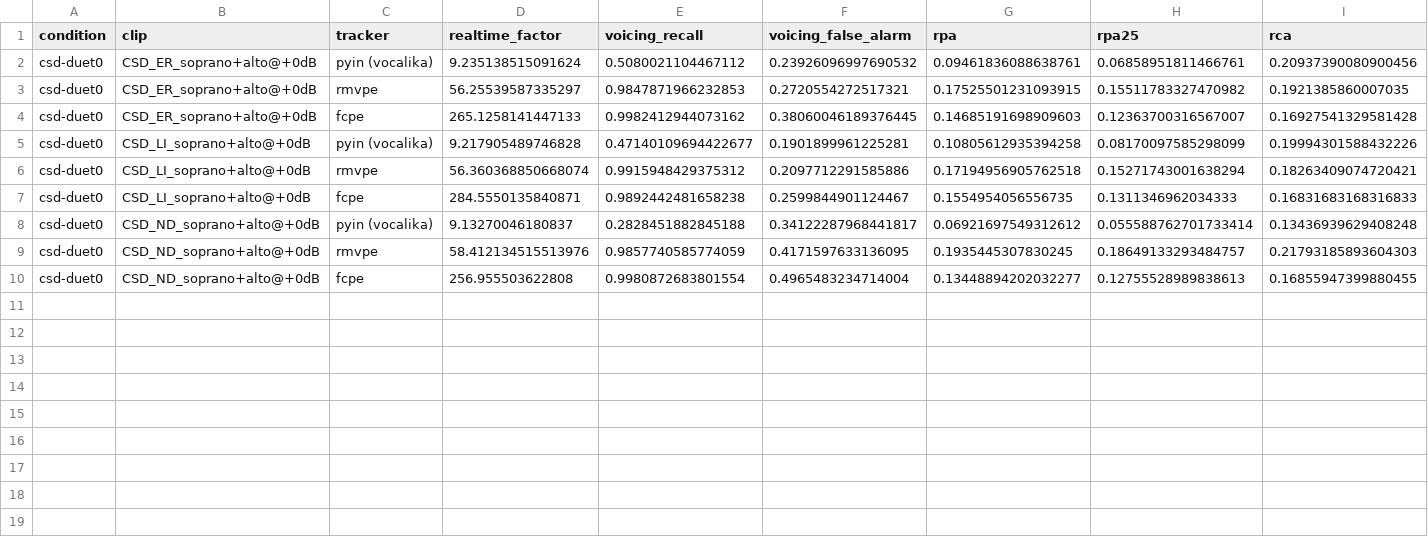
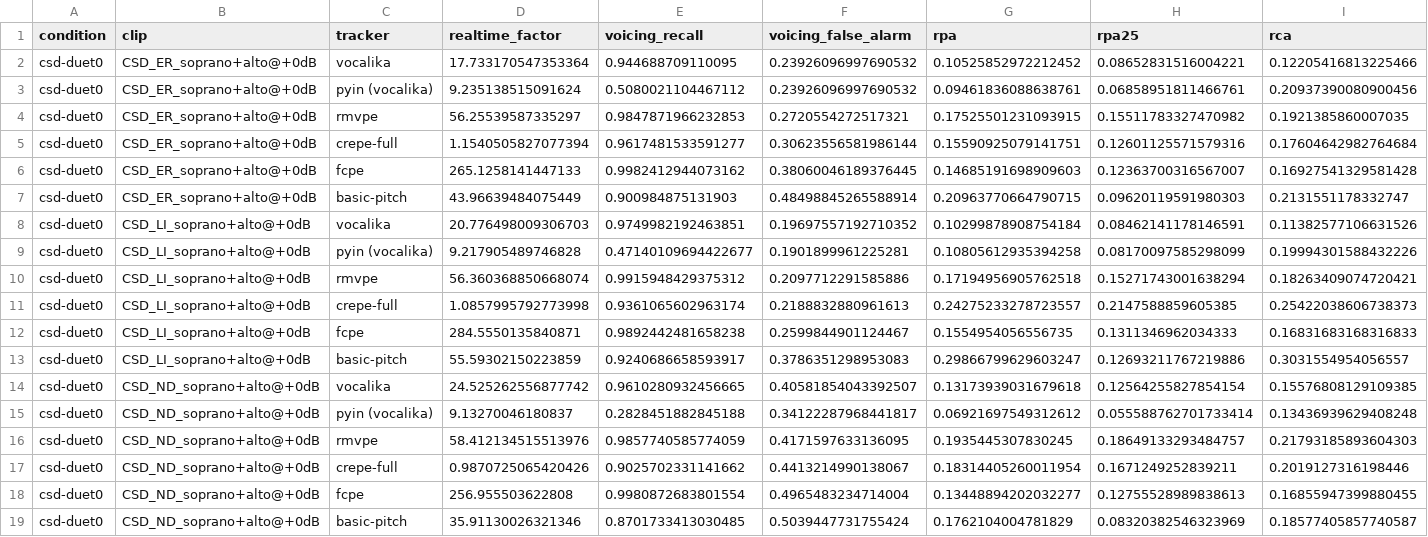
Before and after one commit to gonzalocasas/vocalika, a CSV file: bench/pitch/results/csd-duet0.csv, drawn as a sheet; only a part is shown; rows hold the shown columns only; the diff names each change by its address in the sheet, - before the commit and + after, or states it on an @@ line.

```diff
--- a/bench/pitch/results/csd-duet0.csv
+++ b/bench/pitch/results/csd-duet0.csv
+row 2: csd-duet0 | CSD_ER_soprano+alto@+0dB | vocalika | 17.733170547353364 | 0.944688709110095 | 0.23926096997690532 | 0.10525852972212452 | 0.08652831516004221 | 0.12205416813225466
+row 5: csd-duet0 | CSD_ER_soprano+alto@+0dB | crepe-full | 1.1540505827077394 | 0.9617481533591277 | 0.30623556581986144 | 0.15590925079141751 | 0.12601125571579316 | 0.17604642982764684
+row 7: csd-duet0 | CSD_ER_soprano+alto@+0dB | basic-pitch | 43.96639484075449 | 0.900984875131903 | 0.48498845265588914 | 0.20963770664790715 | 0.09620119591980303 | 0.2131551178332747
+row 8: csd-duet0 | CSD_LI_soprano+alto@+0dB | vocalika | 20.776498009306703 | 0.9749982192463851 | 0.19697557192710352 | 0.10299878908754184 | 0.08462141178146591 | 0.11382577106631526
+row 11: csd-duet0 | CSD_LI_soprano+alto@+0dB | crepe-full | 1.0857995792773998 | 0.9361065602963174 | 0.2188832880961613 | 0.24275233278723557 | 0.2147588859605385 | 0.25422038606738373
+row 13: csd-duet0 | CSD_LI_soprano+alto@+0dB | basic-pitch | 55.59302150223859 | 0.9240686658593917 | 0.3786351298953083 | 0.29866799629603247 | 0.12693211767219886 | 0.3031554954056557
+row 14: csd-duet0 | CSD_ND_soprano+alto@+0dB | vocalika | 24.525262556877742 | 0.9610280932456665 | 0.40581854043392507 | 0.13173939031679618 | 0.12564255827854154 | 0.15576808129109385
+row 17: csd-duet0 | CSD_ND_soprano+alto@+0dB | crepe-full | 0.9870725065420426 | 0.9025702331141662 | 0.4413214990138067 | 0.18314405260011954 | 0.1671249252839211 | 0.2019127316198446
+row 19: csd-duet0 | CSD_ND_soprano+alto@+0dB | basic-pitch | 35.91130026321346 | 0.8701733413030485 | 0.5039447731755424 | 0.1762104004781829 | 0.08320382546323969 | 0.18577405857740587
```
Also changed, not shown: bench/pitch/results/csd-lead6.csv, bench/pitch/results/csd-lowlead6.csv, 54 other files.
